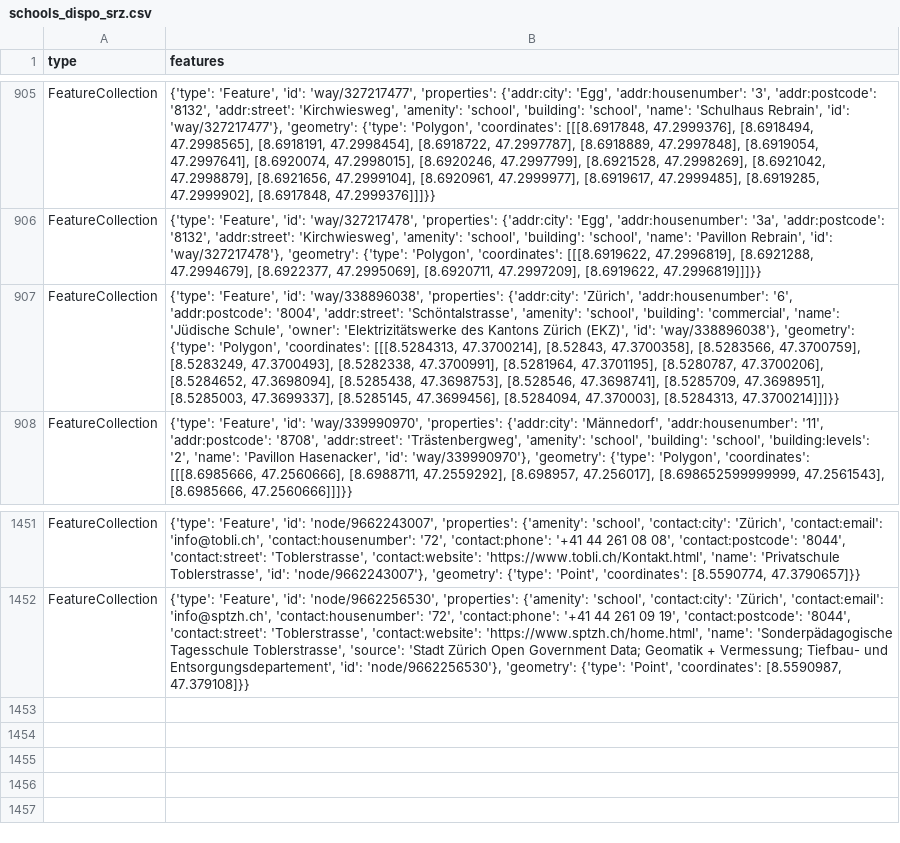
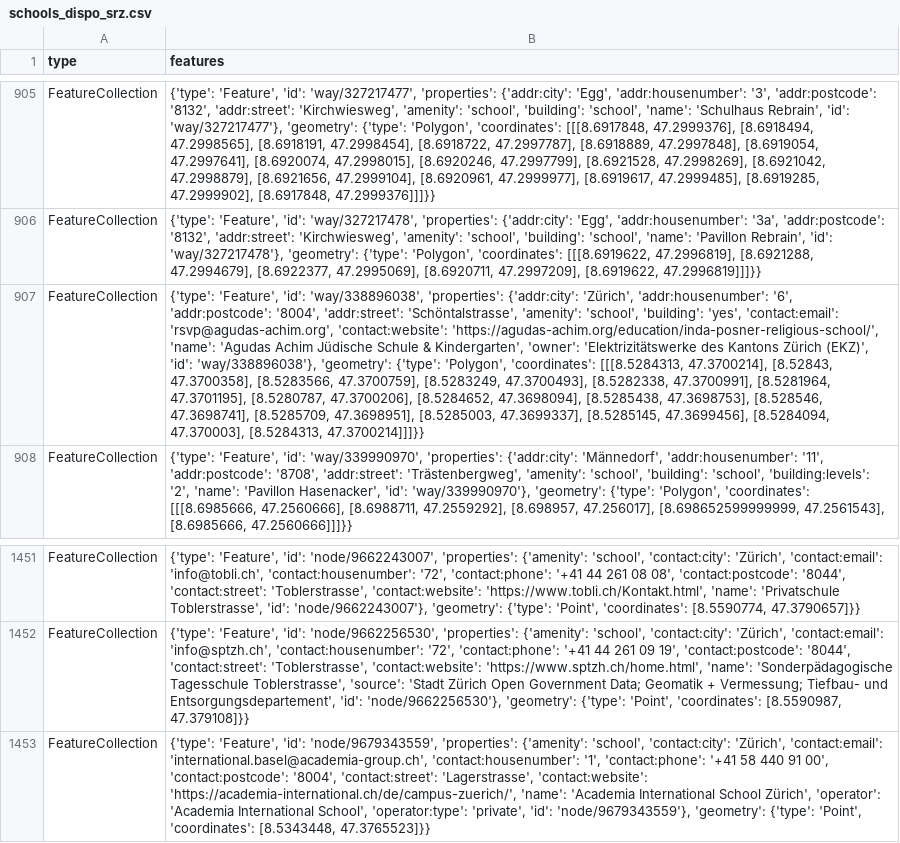
Before and after one commit to chnuessli/elz-data, a CSV file: data/csv/schools/schools_dispo_srz.csv, drawn as a sheet; only a part is shown, gaps mark what is left out; the diff names each change by its address in the sheet, - before the commit and + after, or states it on an @@ line.

```diff
--- a/data/csv/schools/schools_dispo_srz.csv
+++ b/data/csv/schools/schools_dispo_srz.csv
-B907 (features): …'school', 'building': 'commercial', 'name': 'Jüdische Schule', 'owner': 'Elektrizitätswerke…
+B907 (features): …'school', 'building': 'yes', 'contact:email': 'rsvp@agudas-achim.org', 'contact:website': 'https://agudas-achim.org/education/inda-posner-religious-school/', 'name': 'Agudas Achim Jüdische Schule & Kindergarten', 'owner': 'Elektrizitätswerke…
+row 1453: FeatureCollection | {'type': 'Feature', 'id': 'node/9679343559', 'properties': {'amenity': 'school', 'contact:city': 'Zürich', 'contact:email': 'international.basel@academia-group.ch', 'contact:housenumber': '1', 'contact:phone': '+41 58 440 91 00', 'contact:postcode': '8004', 'contact:street': 'Lagerstrasse', 'contact:website': 'https://academia-international.ch/de/campus-zuerich/', 'name': 'Academia International School Zürich', 'operator': 'Academia International School', 'operator:type': 'private', 'id': 'node/9679343559'}, 'geometry': {'type': 'Point', 'coordinates': [8.5343448, 47.3765523]}}
```
Also changed, not shown: data/csv/facilities/hospital/hospital_switzerland.csv, data/csv/kindergarten/kindergarten_dispo_srz.csv, 12 other files.
